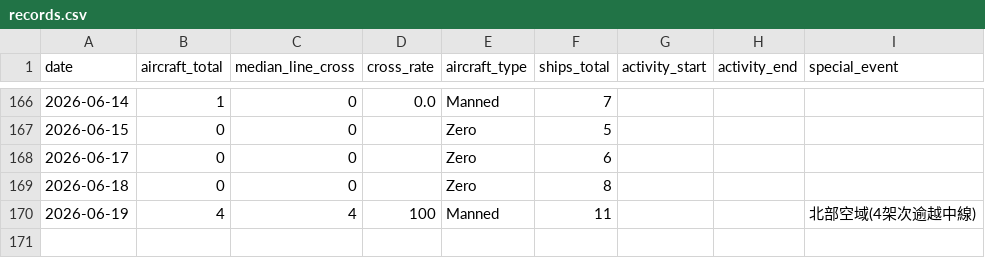
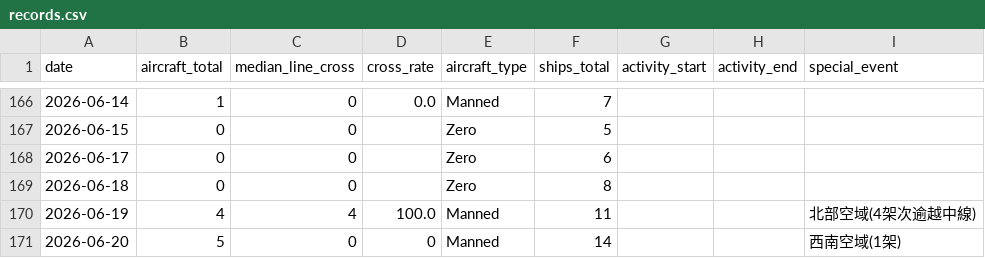
Before and after one commit to lioneer32232002-commits/pla-tracker, a CSV file: data/records.csv, drawn as a sheet; only a part is shown, gaps mark what is left out.

```diff
--- a/data/records.csv
+++ b/data/records.csv
@@ -188,2 +188,3 @@ date,aircraft_total,median_line_cross,cross_rate,aircraft_type,ships_total,activ
 2026-06-18,0,0,,Zero,8,,,
-2026-06-19,4,4,100,Manned,11,,,北部空域(4架次逾越中線)
+2026-06-19,4,4,100.0,Manned,11,,,北部空域(4架次逾越中線)
+2026-06-20,5,0,0,Manned,14,,,西南空域(1架)
```
Also changed, not shown: 7 other files.
